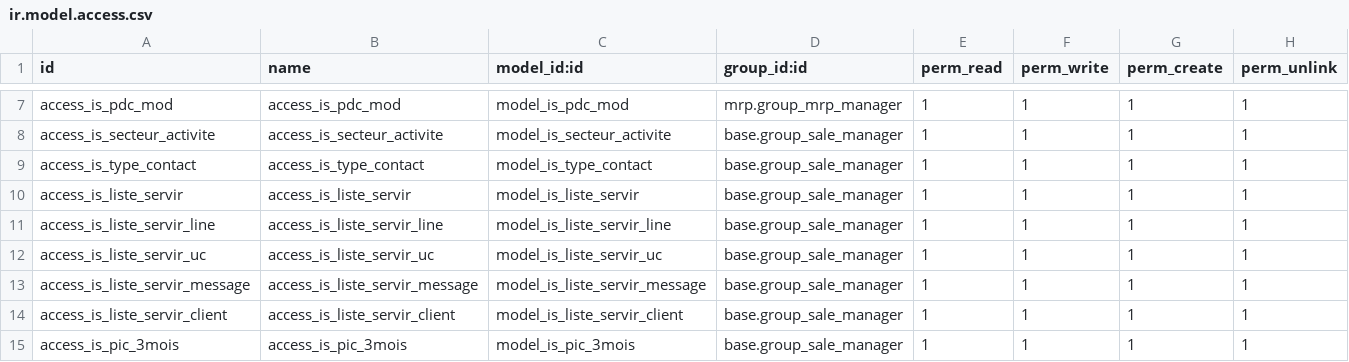
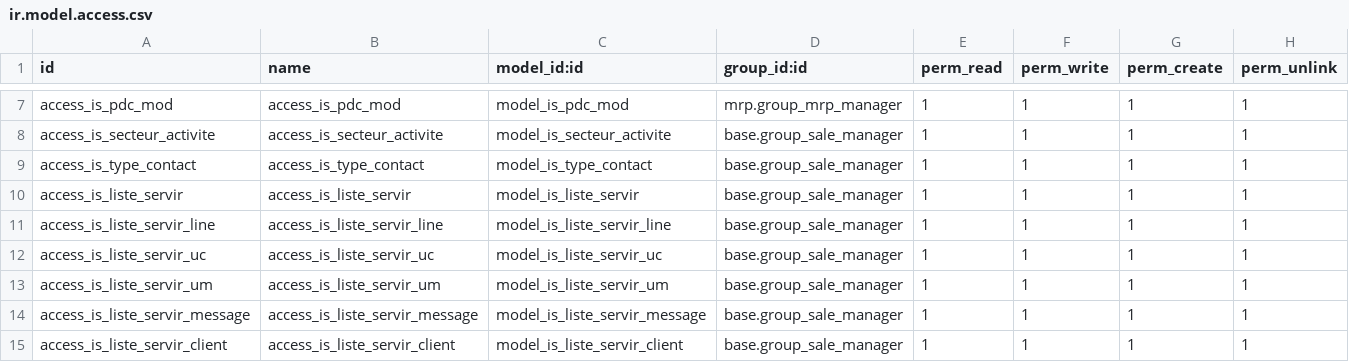
Before and after one commit to tonygalmiche/is_plastigray, a CSV file: security/ir.model.access.csv, drawn as a sheet; only a part is shown, gaps mark what is left out; the shorter side is filled out with more unchanged rows.

Commit message:
add tab um sur liste_servir + gestion transporteur

```diff
--- a/security/ir.model.access.csv
+++ b/security/ir.model.access.csv
@@ -12,2 +12,3 @@ access_is_liste_servir_line,access_is_liste_servir_line,model_is_liste_servir_li
 access_is_liste_servir_uc,access_is_liste_servir_uc,model_is_liste_servir_uc,base.group_sale_manager,1,1,1,1
+access_is_liste_servir_um,access_is_liste_servir_um,model_is_liste_servir_um,base.group_sale_manager,1,1,1,1
 access_is_liste_servir_message,access_is_liste_servir_message,model_is_liste_servir_message,base.group_sale_manager,1,1,1,1
```
Also changed, not shown: 9 other files.
